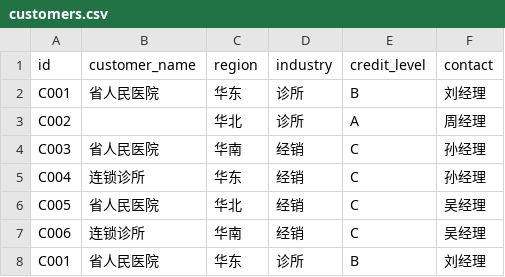
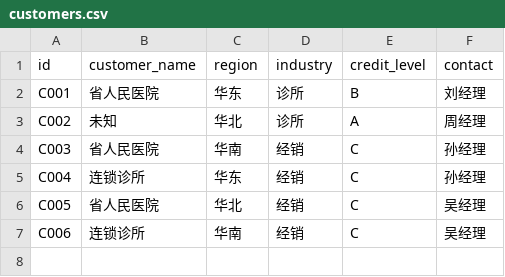
Before and after one commit to zhengjinjun1975/factory-ontology, a CSV file: codes/data_medical_dev/customers.csv, drawn as a sheet.

```diff
--- a/codes/data_medical_dev/customers.csv
+++ b/codes/data_medical_dev/customers.csv
@@ -2,3 +2,3 @@
 C001,省人民医院,华东,诊所,B,刘经理
-C002,,华北,诊所,A,周经理
+C002,未知,华北,诊所,A,周经理
 C003,省人民医院,华南,经销,C,孙经理
@@ -7,2 +7 @@ C005,省人民医院,华北,经销,C,吴经理
 C006,连锁诊所,华南,经销,C,吴经理
-C001,省人民医院,华东,诊所,B,刘经理
```
Also changed, not shown: codes/data_electronics/customers.csv, codes/data_hardware/equipment.csv, 33 other files.
